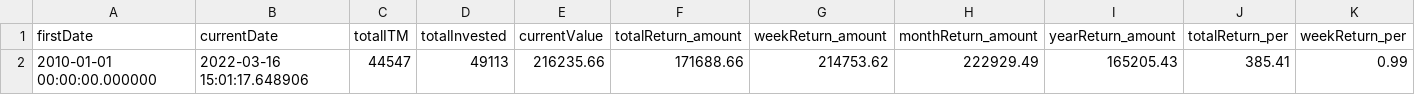
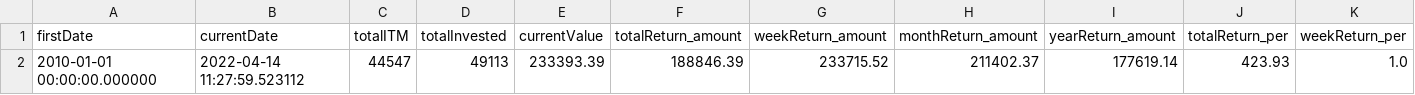
Before and after one commit to CharlieBignell/Stock-App, a CSV file: data/outputs/summary.csv, drawn as a sheet; only a part is shown; removed rows and columns are numbered as before the commit, all else as after; rows hold the shown columns only; the diff names each change by its address in the sheet, - before the commit and + after, or states it on an @@ line.

```diff
--- a/data/outputs/summary.csv
+++ b/data/outputs/summary.csv
-row 2: 2010-01-01 00:00:00.000000 | 2022-03-16 15:01:17.648906 | 44547 | 49113 | 216235.66 | 171688.66 | 214753.62 | 222929.49 | 165205.43 | 385.41 | 0.99
+row 2: 2010-01-01 00:00:00.000000 | 2022-04-14 11:27:59.523112 | 44547 | 49113 | 233393.39 | 188846.39 | 233715.52 | 211402.37 | 177619.14 | 423.93 | 1.0
```
Also changed, not shown: data/markets.csv, data/outputs/daily.csv, 7 other files.
